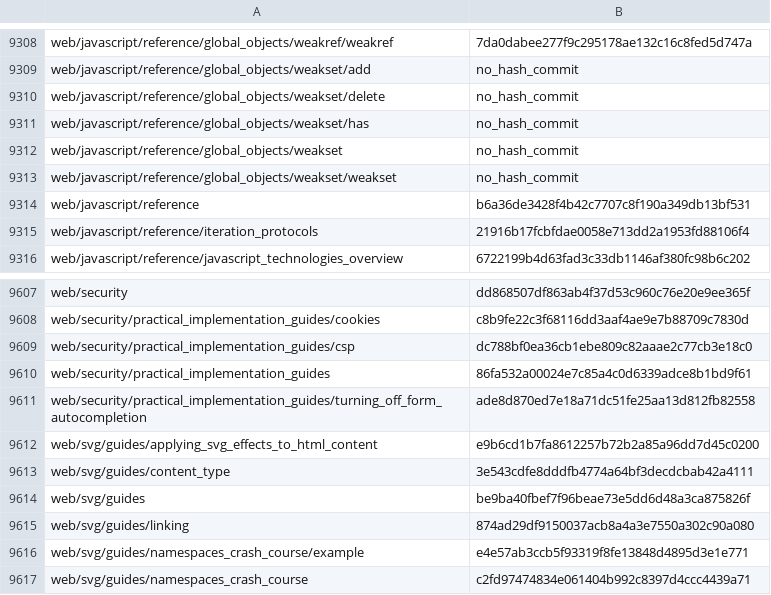
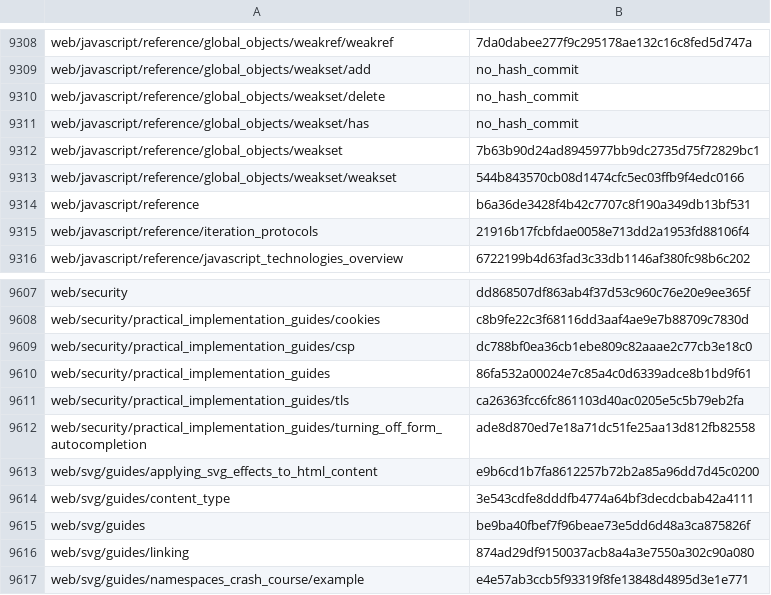
Before and after one commit to tristantheb/history-content-stats, a CSV file: history/logs-ja.csv, drawn as a sheet; only a part is shown, gaps mark what is left out; the shorter side is filled out with more unchanged rows.

Commit message:
sync(data): synchronize repositories data (#508)

```diff
--- a/history/logs-ja.csv
+++ b/history/logs-ja.csv
@@ -9311,4 +9311,4 @@ web/javascript/reference/global_objects/weakset/delete,no_hash_commit
 web/javascript/reference/global_objects/weakset/has,no_hash_commit
-web/javascript/reference/global_objects/weakset,no_hash_commit
-web/javascript/reference/global_objects/weakset/weakset,no_hash_commit
+web/javascript/reference/global_objects/weakset,7b63b90d24ad8945977bb9dc2735d75f72829bc1
+web/javascript/reference/global_objects/weakset/weakset,544b843570cb08d1474cfc5ec03ffb9f4edc0166
 web/javascript/reference,b6a36de3428f4b42c7707c8f190a349db13bf531
@@ -9610,2 +9610,3 @@ web/security/practical_implementation_guides/csp,dc788bf0ea36cb1ebe809c82aaae2c7
 web/security/practical_implementation_guides,86fa532a00024e7c85a4c0d6339adce8b1bd9f61
+web/security/practical_implementation_guides/tls,ca26363fcc6fc861103d40ac0205e5c5b79eb2fa
 web/security/practical_implementation_guides/turning_off_form_autocompletion,ade8d870ed7e18a71dc51fe25aa13d812fb82558
```
Also changed, not shown: history/logs-ru.csv, statistics/parity-ja.csv, 1 other file.
